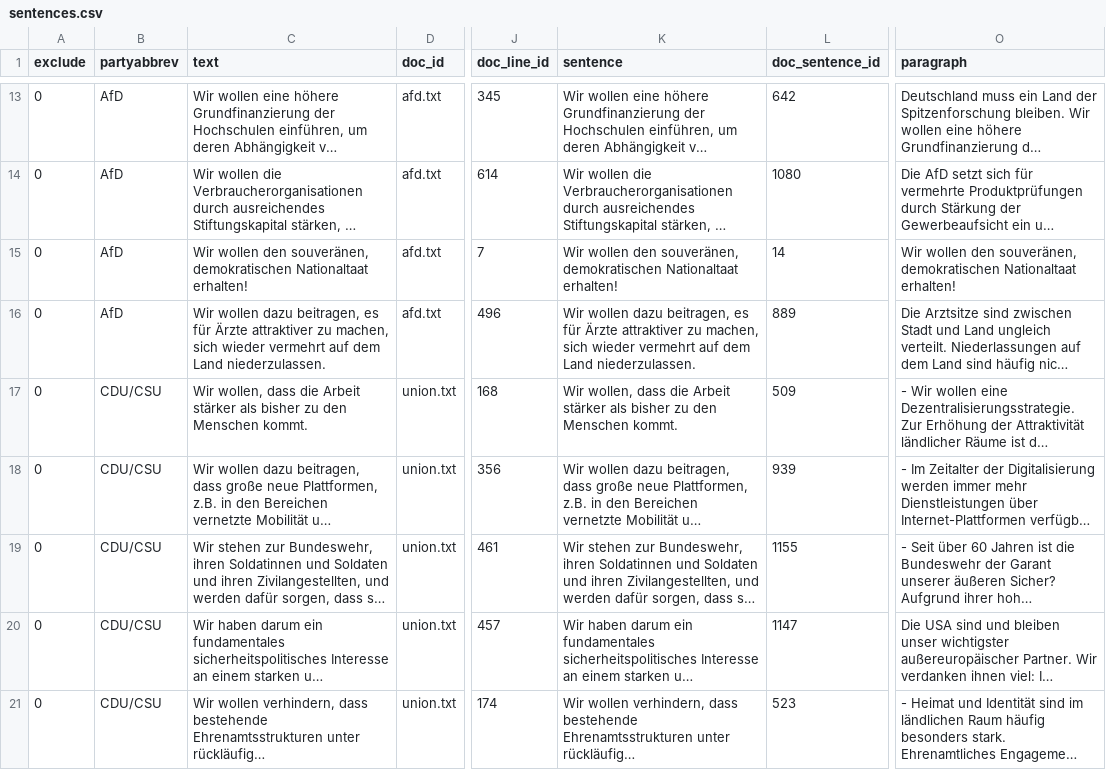
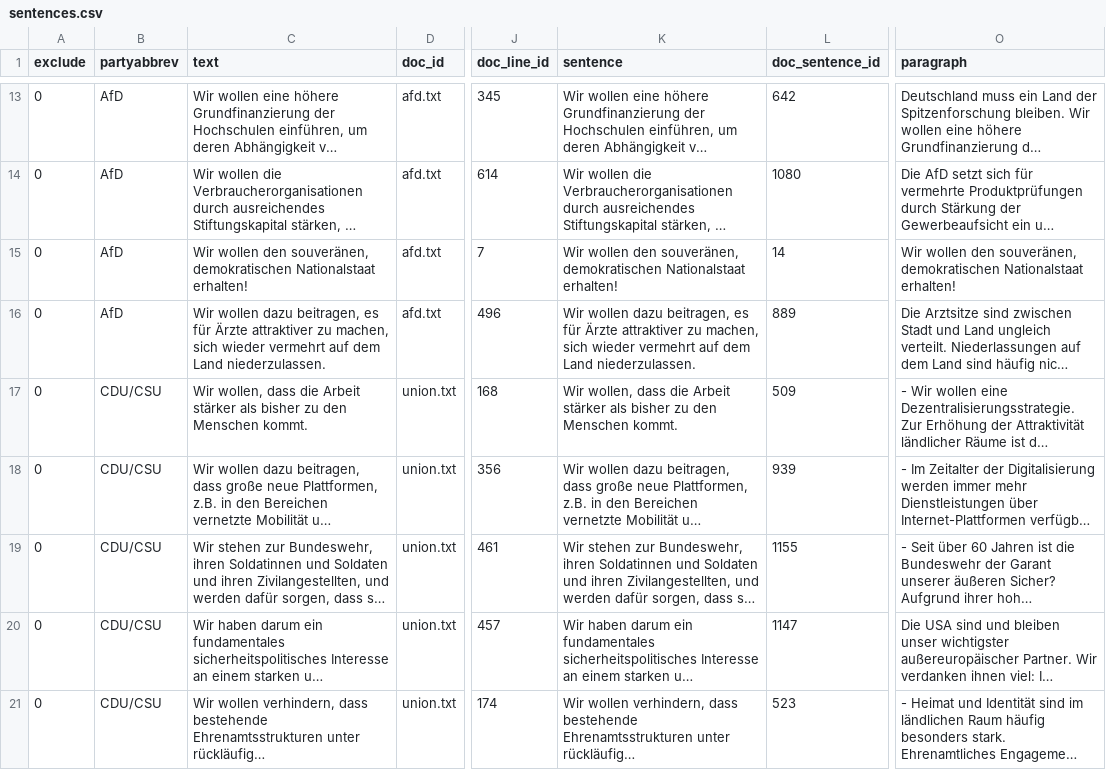
Before and after one commit to ManifestoProject/wahlprogrammquiz, a CSV file: wahlprogrammquiz/sentences.csv, drawn as a sheet; only a part is shown, gaps mark what is left out; long unchanged cells end in …; the diff names each change by its address in the sheet, - before the commit and + after, or states it on an @@ line.

Commit message:
Corrected typo in quote

```diff
--- a/wahlprogrammquiz/sentences.csv
+++ b/wahlprogrammquiz/sentences.csv
-C15 (text): …souveränen, demokratischen Nationaltaat erhalten!
+C15 (text): …souveränen, demokratischen Nationalstaat erhalten!
-K15 (sentence): …souveränen, demokratischen Nationaltaat erhalten!
+K15 (sentence): …souveränen, demokratischen Nationalstaat erhalten!
-O15 (paragraph): …souveränen, demokratischen Nationaltaat erhalten!
+O15 (paragraph): …souveränen, demokratischen Nationalstaat erhalten!
```
